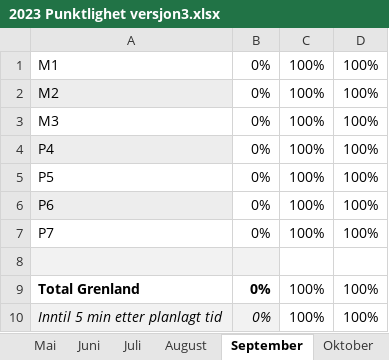
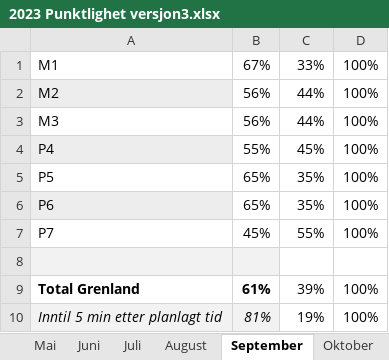
Before and after one commit to klmrules/bypakke_grenland, an Excel workbook: nedlastede data/buss/2023 Punktlighet versjon3.xlsx, sheet September, drawn as a sheet; values as stored, in another font and other column widths than the file's, no borders; charts and pictures not drawn; the diff names each change by its address in the sheet, - before the commit and + after, or states it on an @@ line.

Commit message:
Update 2023 Punktlighet versjon3.xlsx

```diff
--- a/nedlastede data/buss/2023 Punktlighet versjon3.xlsx (sheet September)
+++ b/nedlastede data/buss/2023 Punktlighet versjon3.xlsx (sheet September)
-B1: 0%
+B1: 67%
-C1: 100%
+C1: 33%
-B2:B3: 0%
+B2:B3: 56%
-C2:C3: 100%
+C2:C3: 44%
-B4: 0%
+B4: 55%
-C4: 100%
+C4: 45%
-B5:B6: 0%
+B5:B6: 65%
-C5:C6: 100%
+C5:C6: 35%
-B7: 0%
+B7: 45%
-C7: 100%
+C7: 55%
-B9: 0%
+B9: 61%
-C9: 100%
+C9: 39%
-B10: 0%
+B10: 81%
-C10: 100%
+C10: 19%
```
Also changed, not shown: sheet Total, charts or pictures.
